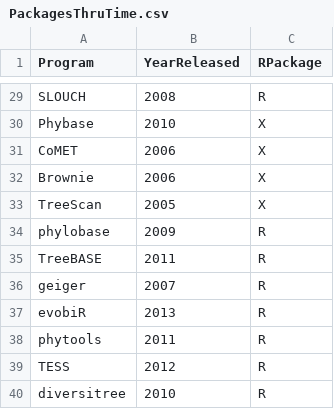
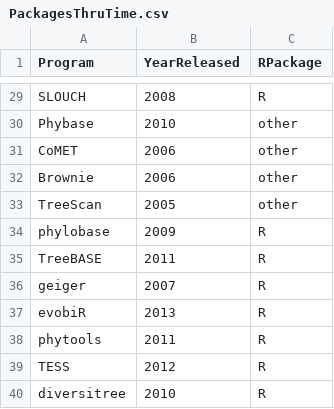
Before and after one commit to nhcooper123/pcm-darkside, a CSV file: Data/PackagesThruTime.csv, drawn as a sheet; only a part is shown, gaps mark what is left out; the diff covers the shown part only; the diff names each change by its address in the sheet, - before the commit and + after, or states it on an @@ line.

```diff
--- a/Data/PackagesThruTime.csv
+++ b/Data/PackagesThruTime.csv
-C30:C33 (RPackage): X
+C30:C33 (RPackage): other
```
Also changed, not shown: 25 edited cells elsewhere in this file.
